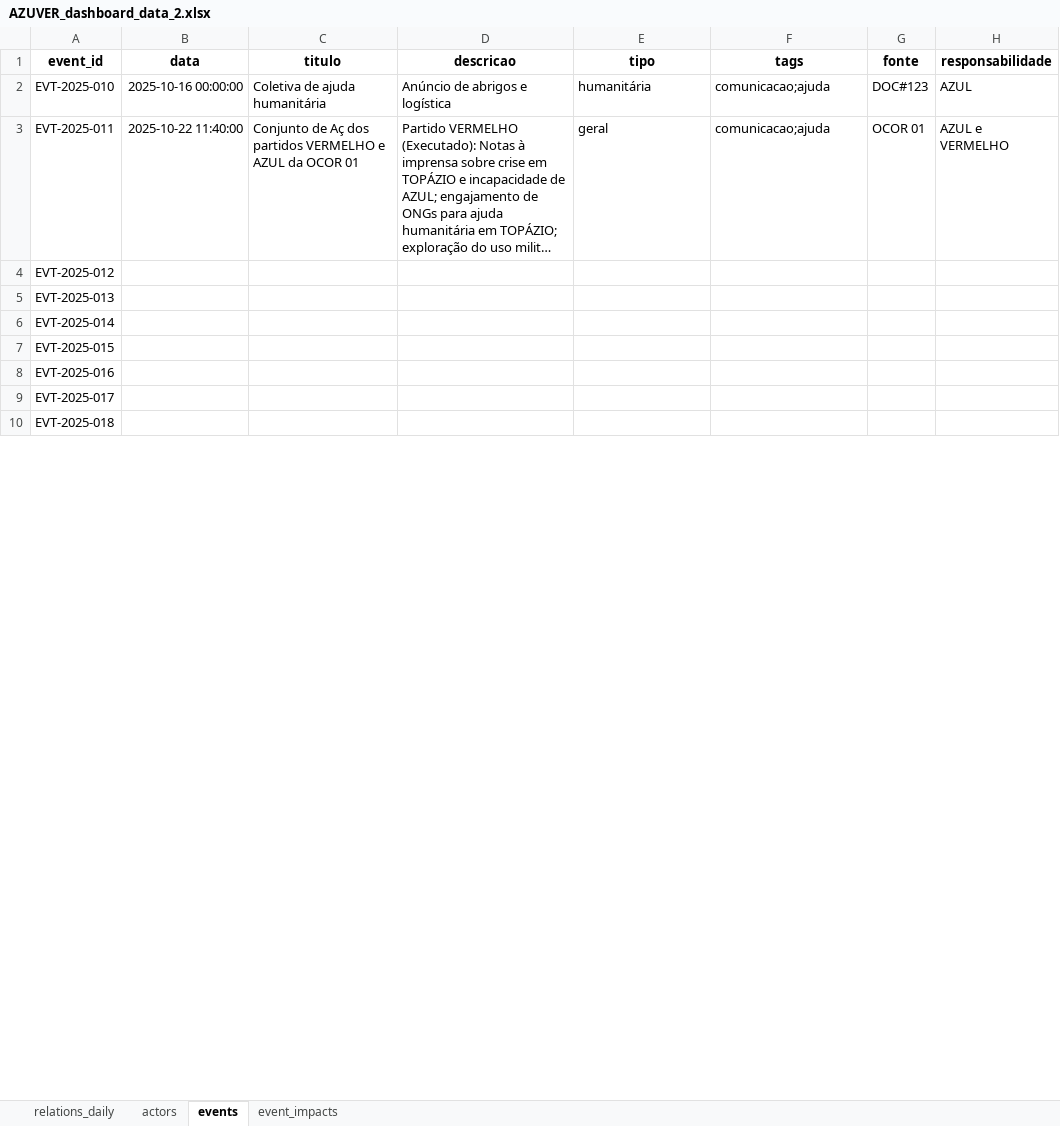
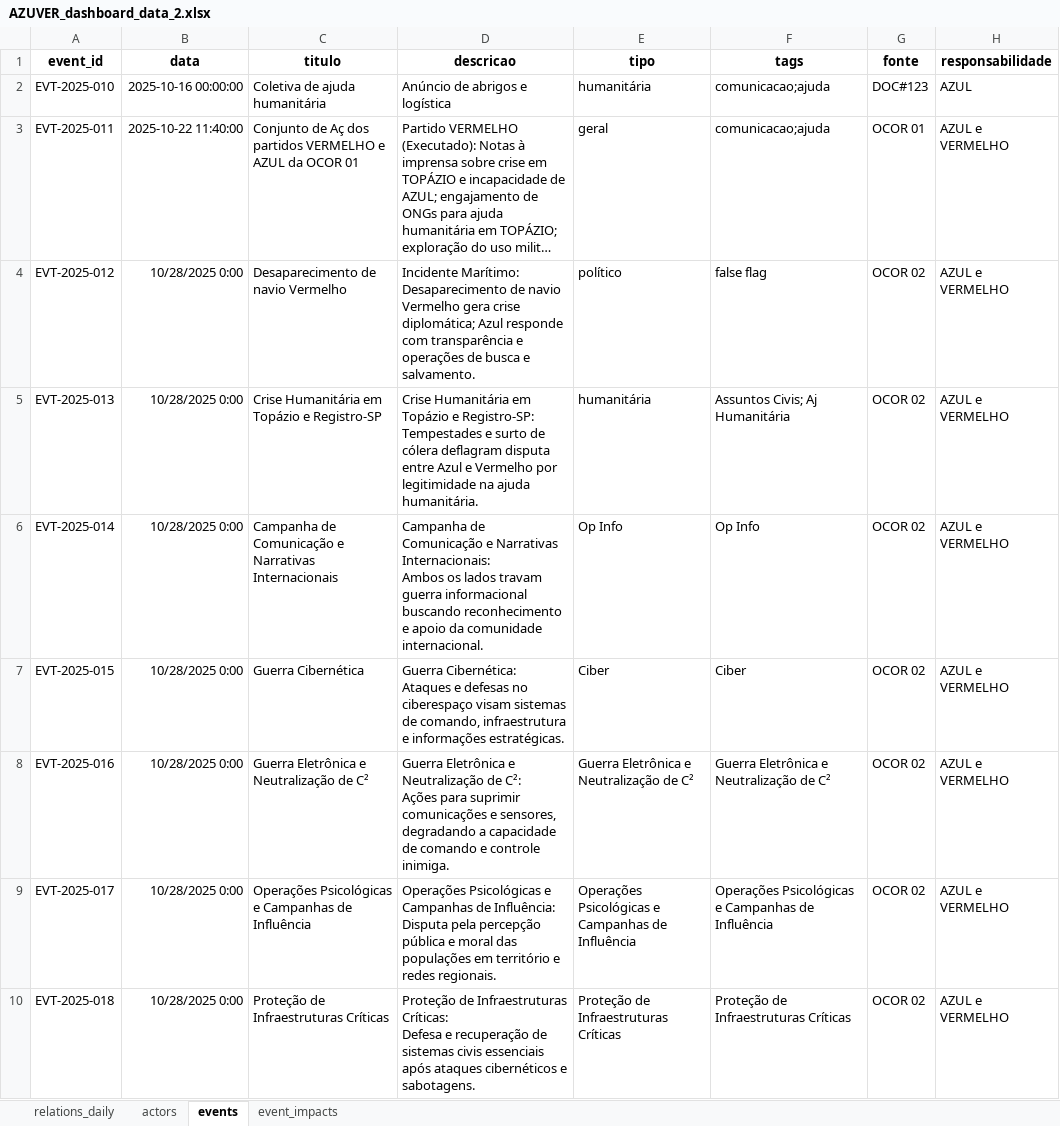
Before and after one commit to srestevam/Dashboard-AZUVER-streamlit, an Excel workbook: AZUVER_dashboard_data_2.xlsx, sheet events, drawn as a sheet; only a part is shown; long unchanged cells end in …; values as stored, in another font and other column widths than the file's, no borders; table styles not drawn; ↵ is a line break in a cell; the diff covers the shown part only; the diff names each change by its address in the sheet, - before the commit and + after, or states it on an @@ line.

Commit message:
atz planilha com dados da OCOR 1

```diff
--- a/AZUVER_dashboard_data_2.xlsx (sheet events)
+++ b/AZUVER_dashboard_data_2.xlsx (sheet events)
-B4:B10 (data): (empty)
+B4:B10 (data): 10/28/2025 0:00
-C4 (titulo): (empty)
+C4 (titulo): Desaparecimento de navio Vermelho
-D4 (descricao): (empty)
+D4 (descricao): Incidente Marítimo: Desaparecimento de navio Vermelho gera crise diplomática; Azul responde com transparência e operações de busca e salvamento.
-E4 (tipo): (empty)
+E4 (tipo): político
-F4 (tags): (empty)
+F4 (tags): false flag
-G4:G10 (fonte): (empty)
+G4:G10 (fonte): OCOR 02
-H4:H10 (responsabilidade): (empty)
+H4:H10 (responsabilidade): AZUL e VERMELHO
-C5 (titulo): (empty)
+C5 (titulo): Crise Humanitária em Topázio e Registro-SP
-D5 (descricao): (empty)
+D5 (descricao): Crise Humanitária em Topázio e Registro-SP: ↵ Tempestades e surto de cólera deflagram disputa entre Azul e Vermelho por legitimidade na ajuda humanitária.
-E5 (tipo): (empty)
+E5 (tipo): humanitária
-F5 (tags): (empty)
+F5 (tags): Assuntos Civis; Aj Humanitária
-C6 (titulo): (empty)
+C6 (titulo): Campanha de Comunicação e Narrativas Internacionais
-D6 (descricao): (empty)
+D6 (descricao): Campanha de Comunicação e Narrativas Internacionais: ↵ Ambos os lados travam guerra informacional buscando reconhecimento e apoio da comunidade internacional.
-E6 (tipo): (empty)
+E6 (tipo): Op Info
-F6 (tags): (empty)
+F6 (tags): Op Info
-C7 (titulo): (empty)
+C7 (titulo): Guerra Cibernética
-D7 (descricao): (empty)
+D7 (descricao): Guerra Cibernética: ↵ Ataques e defesas no ciberespaço visam sistemas de comando, infraestrutura e informações estratégicas.
-E7 (tipo): (empty)
+E7 (tipo): Ciber
-F7 (tags): (empty)
+F7 (tags): Ciber
-C8 (titulo): (empty)
+C8 (titulo): Guerra Eletrônica e Neutralização de C²
-D8 (descricao): (empty)
+D8 (descricao): Guerra Eletrônica e Neutralização de C²: ↵ Ações para suprimir comunicações e sensores, degradando a capacidade de comando e controle inimiga.
-E8 (tipo): (empty)
+E8 (tipo): Guerra Eletrônica e Neutralização de C²
-F8 (tags): (empty)
+F8 (tags): Guerra Eletrônica e Neutralização de C²
-C9 (titulo): (empty)
+C9 (titulo): Operações Psicológicas e Campanhas de Influência
-D9 (descricao): (empty)
+D9 (descricao): Operações Psicológicas e Campanhas de Influência: ↵ Disputa pela percepção pública e moral das populações em território e redes regionais.
-E9 (tipo): (empty)
+E9 (tipo): Operações Psicológicas e Campanhas de Influência
-F9 (tags): (empty)
+F9 (tags): Operações Psicológicas e Campanhas de Influência
-C10 (titulo): (empty)
+C10 (titulo): Proteção de Infraestruturas Críticas
-D10 (descricao): (empty)
+D10 (descricao): Proteção de Infraestruturas Críticas: ↵ Defesa e recuperação de sistemas civis essenciais após ataques cibernéticos e sabotagens.
-E10 (tipo): (empty)
+E10 (tipo): Proteção de Infraestruturas Críticas
-F10 (tags): (empty)
+F10 (tags): Proteção de Infraestruturas Críticas
```
Also changed, not shown: 21 edited cells elsewhere in this sheet, sheet event_impacts, sheet relations_daily, formulas that keep their value.
